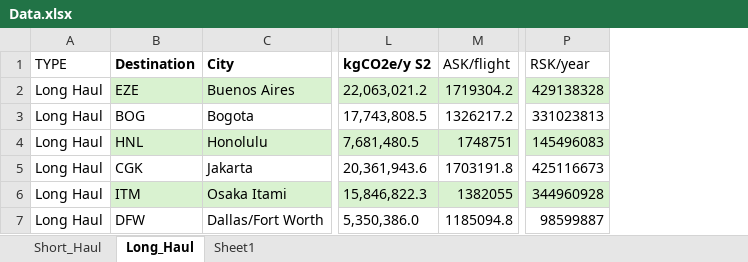
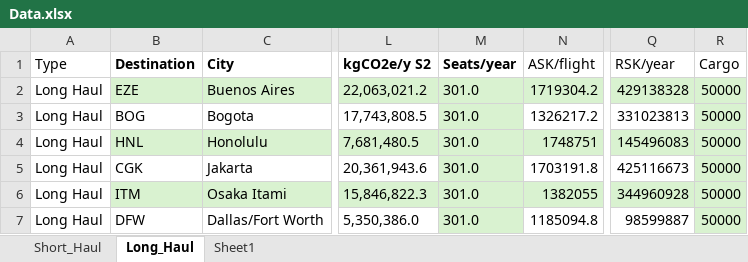
Before and after one commit to Jowjokiyolo/EcoFly-Dashboard, an Excel workbook: Data.xlsx, sheet Long_Haul, drawn as a sheet; only a part is shown, gaps mark what is left out; values as stored, in another font and other column widths than the file's, no borders; the diff names each change by its address in the sheet, - before the commit and + after, or states it on an @@ line.

```diff
--- a/Data.xlsx (sheet Long_Haul)
+++ b/Data.xlsx (sheet Long_Haul)
+column M (Seats/year), rows 2-7: all 301.0
+column R (Cargo), rows 2-7: all 50000
-A1: TYPE
+A1: Type
```
Also changed, not shown: sheet Sheet1, sheet Short_Haul, formulas that keep their value, 3 other files.
